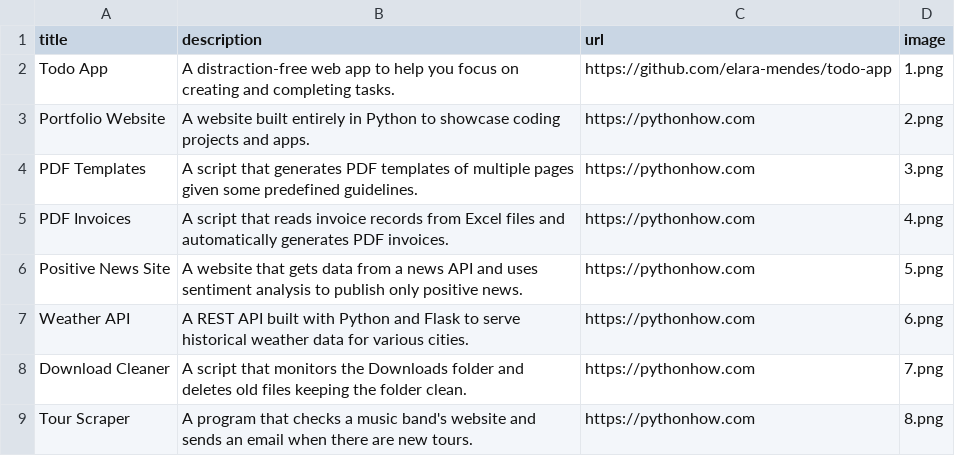
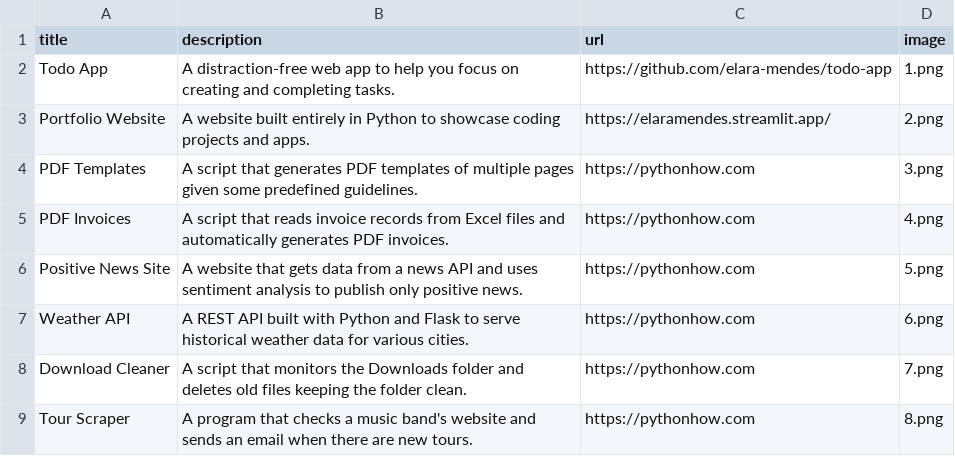
Before and after one commit to elara-mendes/portfolio-app, a CSV file: data.csv, drawn as a sheet; only a part is shown.

Commit message:
Update data

```diff
--- a/data.csv
+++ b/data.csv
@@ -2,3 +2,3 @@ title;description;url;image
 Todo App;A distraction-free web app to help you focus on creating and completing tasks.;https://github.com/elara-mendes/todo-app;1.png
-Portfolio Website;A website built entirely in Python to showcase coding projects and apps.;https://pythonhow.com;2.png
+Portfolio Website;A website built entirely in Python to showcase coding projects and apps.;https://elaramendes.streamlit.app/;2.png
 PDF Templates;A script that generates PDF templates of multiple pages given some predefined guidelines.;https://pythonhow.com;3.png
```
